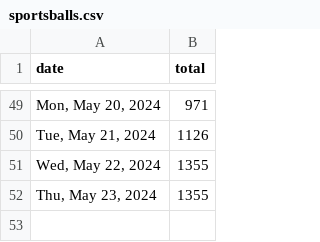
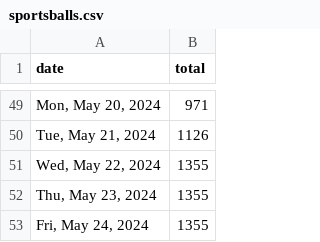
Before and after one commit to quantegytrading/quantegy.io, a CSV file: public/sportsballs.csv, drawn as a sheet; only a part is shown, gaps mark what is left out.

Commit message:
Update sportsballs.csv

```diff
--- a/public/sportsballs.csv
+++ b/public/sportsballs.csv
@@ -52 +52,2 @@ date,total
 "Thu, May 23, 2024",1355
+"Fri, May 24, 2024",1355
```
